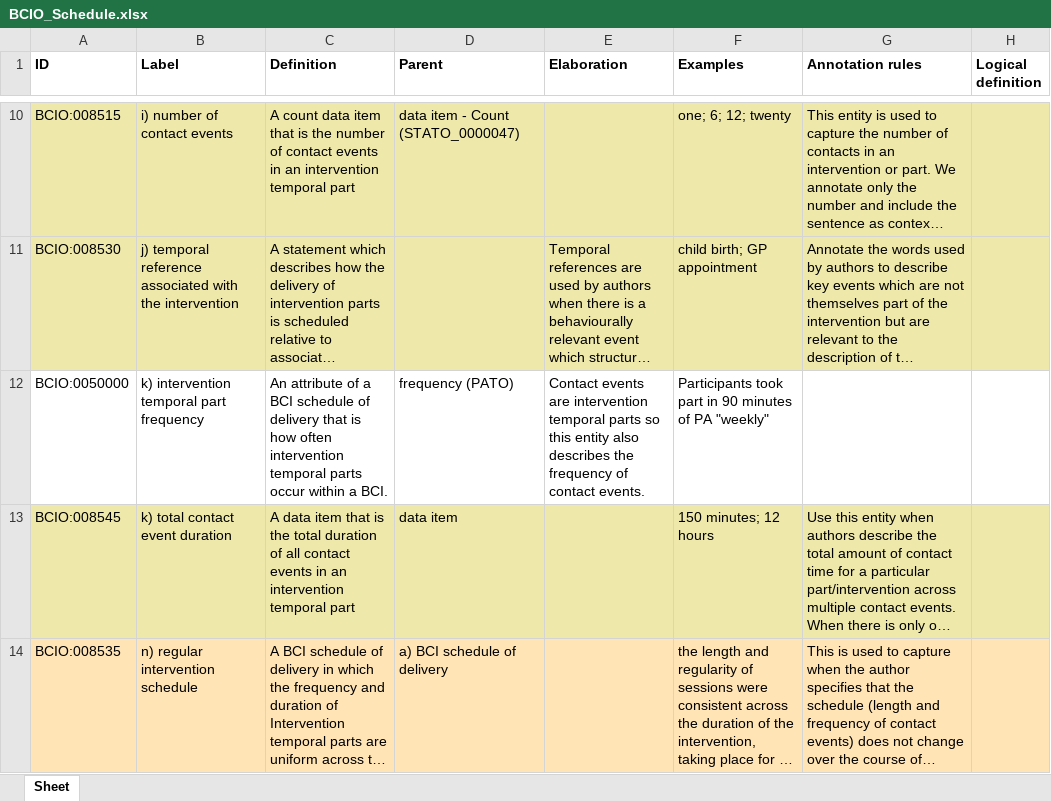
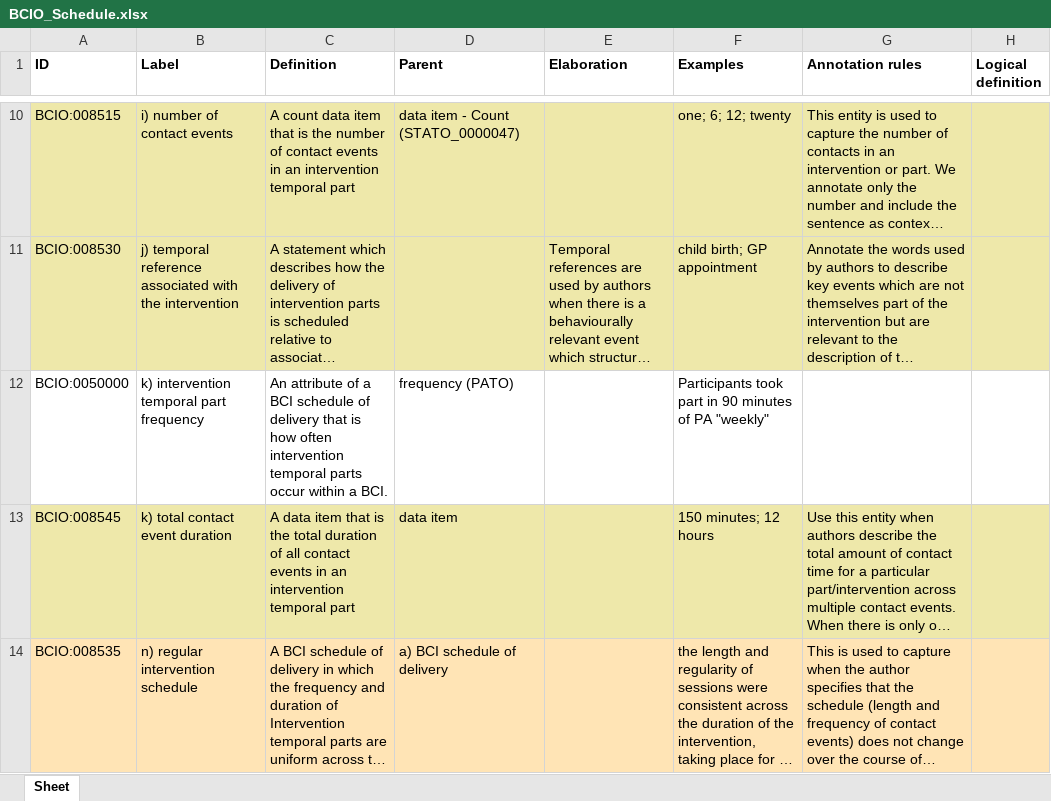
Before and after one commit to HumanBehaviourChangeProject/ontologies, an Excel workbook: Schedule/BCIO_Schedule.xlsx, sheet Sheet, drawn as a sheet; only a part is shown, gaps mark what is left out; long unchanged cells end in …; values as stored, in another font and other column widths than the file's, no borders; the diff names each change by its address in the sheet, - before the commit and + after, or states it on an @@ line.

Commit message:
Updating BCIO_Schedule.xlsx

```diff
--- a/Schedule/BCIO_Schedule.xlsx (sheet Sheet)
+++ b/Schedule/BCIO_Schedule.xlsx (sheet Sheet)
-E12 (Elaboration): Contact events are intervention temporal parts so this entity also describes the frequency of contact events.
+E12 (Elaboration): (empty)
```
